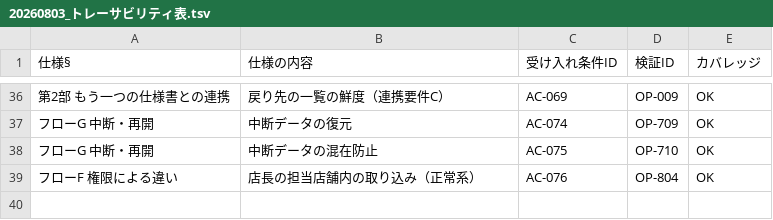
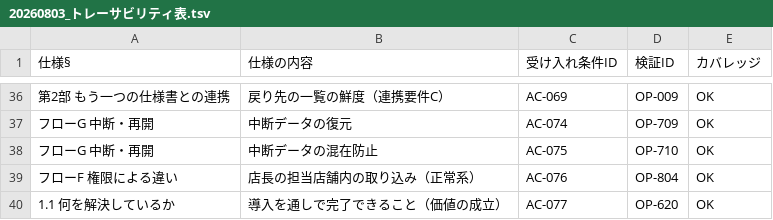
Before and after one commit to suguru789987/rakmy-timerecord-import-spec, a TSV file: 20260803_トレーサビリティ表.tsv, drawn as a sheet; only a part is shown, gaps mark what is left out; the diff names each change by its address in the sheet, - before the commit and + after, or states it on an @@ line.

```diff
--- a/20260803_トレーサビリティ表.tsv
+++ b/20260803_トレーサビリティ表.tsv
+row 40: 1.1 何を解決しているか | 導入を通しで完了できること（価値の成立） | AC-077 | OP-620 | OK
```
Also changed, not shown: 20260803_受け入れ条件表.tsv, 20260803_検証プラン_操作系.tsv, 3 other files.
